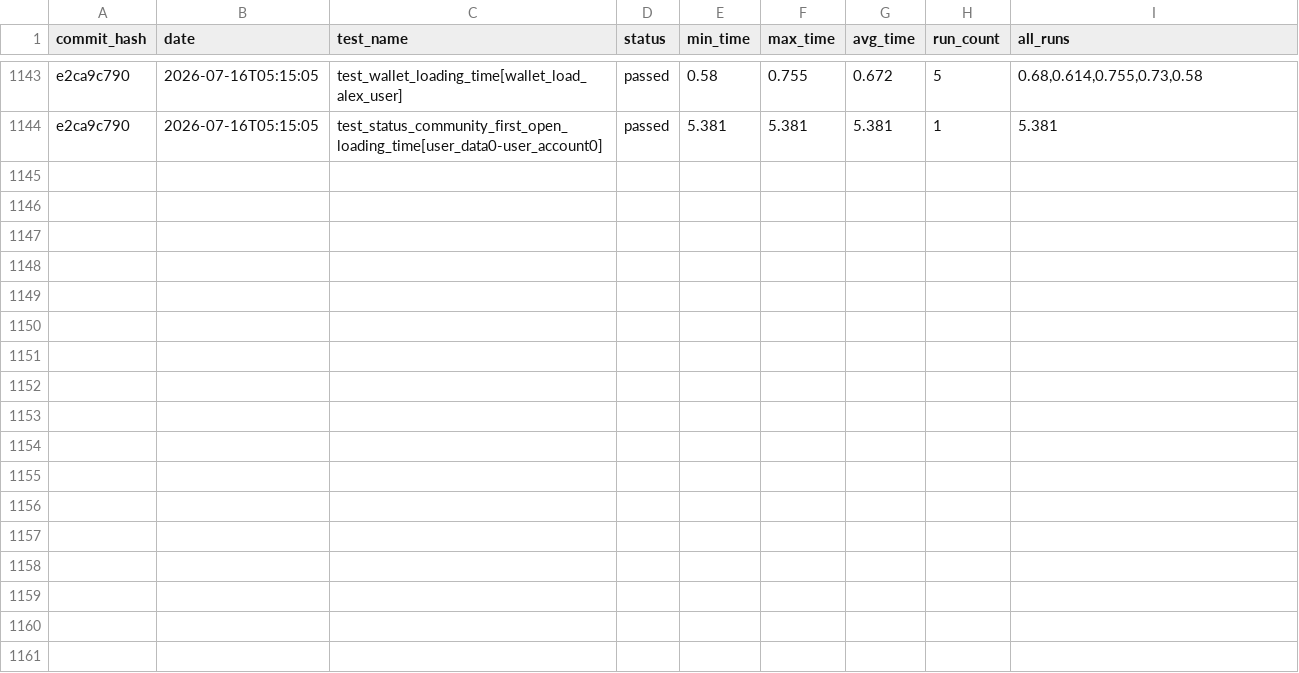
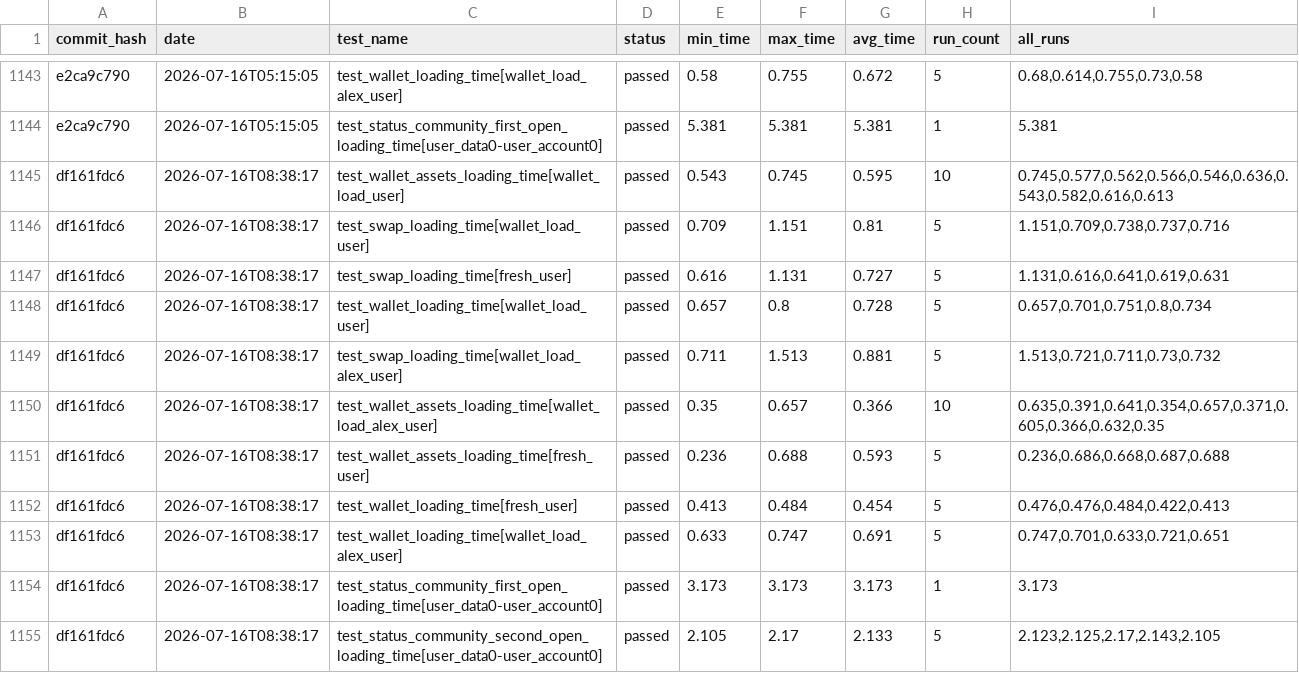
Before and after one commit to status-im/status-app-benchmarks, a CSV file: data/performance_metrics.csv, drawn as a sheet; only a part is shown, gaps mark what is left out; the diff names each change by its address in the sheet, - before the commit and + after, or states it on an @@ line.

Commit message:
Add benchmark results for commit df161fdc6

```diff
--- a/data/performance_metrics.csv
+++ b/data/performance_metrics.csv
+row 1145: df161fdc6 | 2026-07-16T08:38:17 | test_wallet_assets_loading_time[wallet_load_user] | passed | 0.543 | 0.745 | 0.595 | 10 | 0.745,0.577,0.562,0.566,0.546,0.636,0.543,0.582,0.616,0.613
+row 1146: df161fdc6 | 2026-07-16T08:38:17 | test_swap_loading_time[wallet_load_user] | passed | 0.709 | 1.151 | 0.81 | 5 | 1.151,0.709,0.738,0.737,0.716
+row 1147: df161fdc6 | 2026-07-16T08:38:17 | test_swap_loading_time[fresh_user] | passed | 0.616 | 1.131 | 0.727 | 5 | 1.131,0.616,0.641,0.619,0.631
+row 1148: df161fdc6 | 2026-07-16T08:38:17 | test_wallet_loading_time[wallet_load_user] | passed | 0.657 | 0.8 | 0.728 | 5 | 0.657,0.701,0.751,0.8,0.734
+row 1149: df161fdc6 | 2026-07-16T08:38:17 | test_swap_loading_time[wallet_load_alex_user] | passed | 0.711 | 1.513 | 0.881 | 5 | 1.513,0.721,0.711,0.73,0.732
+row 1150: df161fdc6 | 2026-07-16T08:38:17 | test_wallet_assets_loading_time[wallet_load_alex_user] | passed | 0.35 | 0.657 | 0.366 | 10 | 0.635,0.391,0.641,0.354,0.657,0.371,0.605,0.366,0.632,0.35
+row 1151: df161fdc6 | 2026-07-16T08:38:17 | test_wallet_assets_loading_time[fresh_user] | passed | 0.236 | 0.688 | 0.593 | 5 | 0.236,0.686,0.668,0.687,0.688
+row 1152: df161fdc6 | 2026-07-16T08:38:17 | test_wallet_loading_time[fresh_user] | passed | 0.413 | 0.484 | 0.454 | 5 | 0.476,0.476,0.484,0.422,0.413
+row 1153: df161fdc6 | 2026-07-16T08:38:17 | test_wallet_loading_time[wallet_load_alex_user] | passed | 0.633 | 0.747 | 0.691 | 5 | 0.747,0.701,0.633,0.721,0.651
+row 1154: df161fdc6 | 2026-07-16T08:38:17 | test_status_community_first_open_loading_time[user_data0-user_account0] | passed | 3.173 | 3.173 | 3.173 | 1 | 3.173
+row 1155: df161fdc6 | 2026-07-16T08:38:17 | test_status_community_second_open_loading_time[user_data0-user_account0] | passed | 2.105 | 2.17 | 2.133 | 5 | 2.123,2.125,2.17,2.143,2.105
```
Also changed, not shown: data/cpu_metrics.csv, data/ram_metrics.csv, 36 other files.
